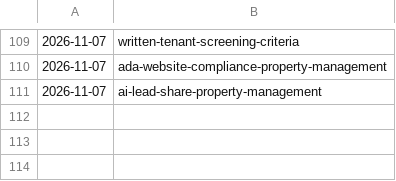
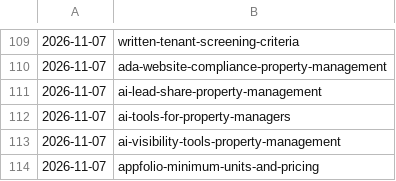
Before and after one commit to citata-ai/united, a TSV file: business/marketing/content-plan/publish-log.tsv, drawn as a sheet; only a part is shown, gaps mark what is left out; the diff names each change by its address in the sheet, - before the commit and + after, or states it on an @@ line.

Commit message:
library: publish 3 (ai-tools-for-property-managers,ai-visibility-tools-property-management,appfolio-minimum-units-and-pricing)

```diff
--- a/business/marketing/content-plan/publish-log.tsv
+++ b/business/marketing/content-plan/publish-log.tsv
+row 112: 2026-11-07 | ai-tools-for-property-managers
+row 113: 2026-11-07 | ai-visibility-tools-property-management
+row 114: 2026-11-07 | appfolio-minimum-units-and-pricing
```
Also changed, not shown: 3 other files.
